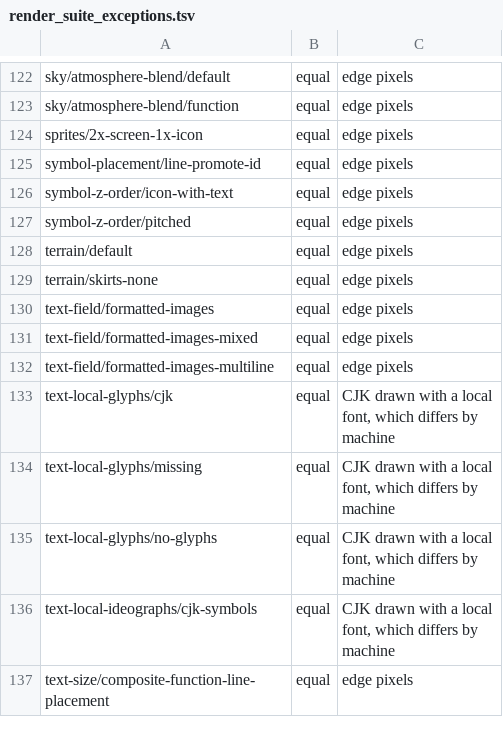
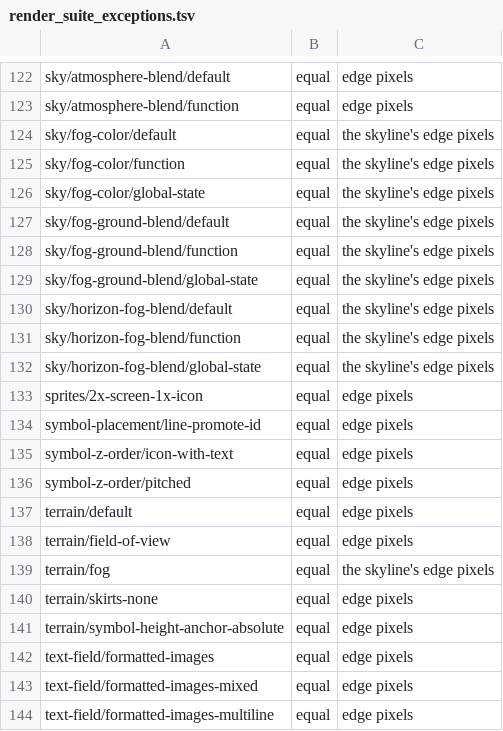
Before and after one commit to ArinFaraj/vmap, a TSV file: tool/render_suite_exceptions.tsv, drawn as a sheet; only a part is shown, gaps mark what is left out; the shorter side is filled out with more unchanged rows.

Commit message:
Raise symbols by symbol-height-offset
MapLibre's symbol-height-offset stands a label that many metres above
the ground, or above sea level with symbol-height-anchor: absolute. vmap
read neither, so a label meant to float drew on the ground over another.
Each label's offset is read from its feature once, as MapLibre's, and
its points are projected, placed, sorted and hidden behind hills at that
height, in metres at the middle's latitude, or the equator's on the
globe.

Render suite, GPU: 1306 -> 1307, none lost;
symbol-height-offset/elevated-symbol-above-horizon passes and the
terrain/symbol-height-anchor tests went from 3.4% to under 0.1% off.
The sky fog tests and three terrain tests now differ only along the
skyline or in edge pixels and are listed as equal.

```diff
--- a/tool/render_suite_exceptions.tsv
+++ b/tool/render_suite_exceptions.tsv
@@ -123,2 +123,11 @@ sky/atmosphere-blend/default	equal	edge pixels
 sky/atmosphere-blend/function	equal	edge pixels
+sky/fog-color/default	equal	the skyline's edge pixels
+sky/fog-color/function	equal	the skyline's edge pixels
+sky/fog-color/global-state	equal	the skyline's edge pixels
+sky/fog-ground-blend/default	equal	the skyline's edge pixels
+sky/fog-ground-blend/function	equal	the skyline's edge pixels
+sky/fog-ground-blend/global-state	equal	the skyline's edge pixels
+sky/horizon-fog-blend/default	equal	the skyline's edge pixels
+sky/horizon-fog-blend/function	equal	the skyline's edge pixels
+sky/horizon-fog-blend/global-state	equal	the skyline's edge pixels
 sprites/2x-screen-1x-icon	equal	edge pixels
@@ -128,3 +137,6 @@ symbol-z-order/pitched	equal	edge pixels
 terrain/default	equal	edge pixels
+terrain/field-of-view	equal	edge pixels
+terrain/fog	equal	the skyline's edge pixels
 terrain/skirts-none	equal	edge pixels
+terrain/symbol-height-anchor-absolute	equal	edge pixels
 text-field/formatted-images	equal	edge pixels
```
Also changed, not shown: 7 other files.
